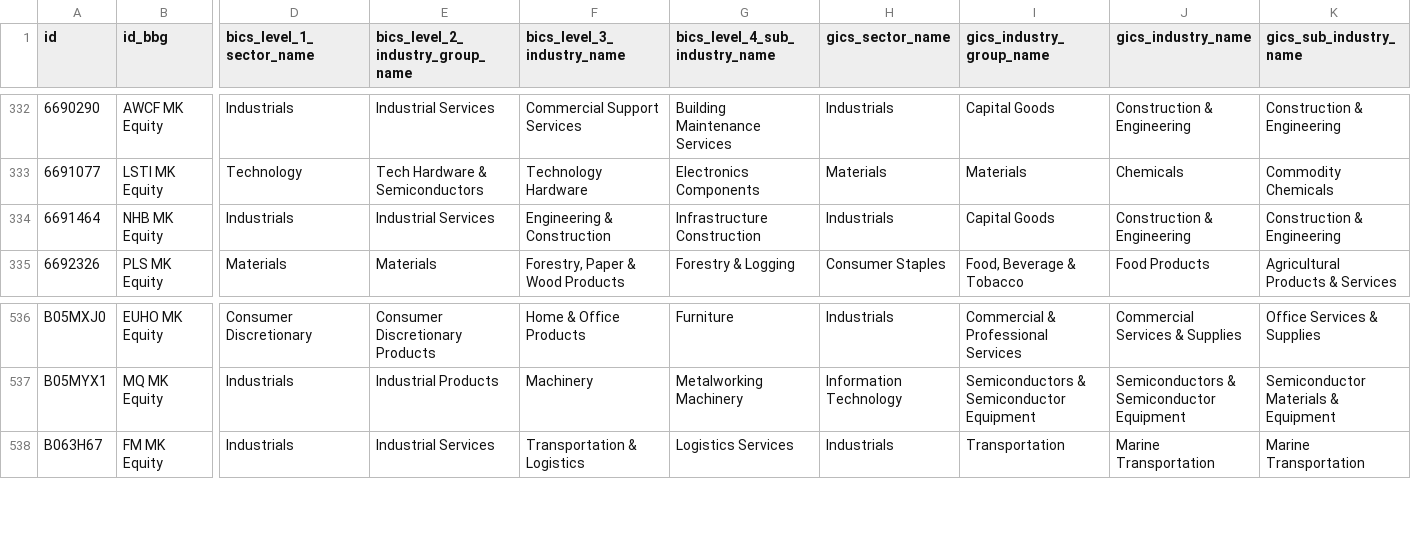
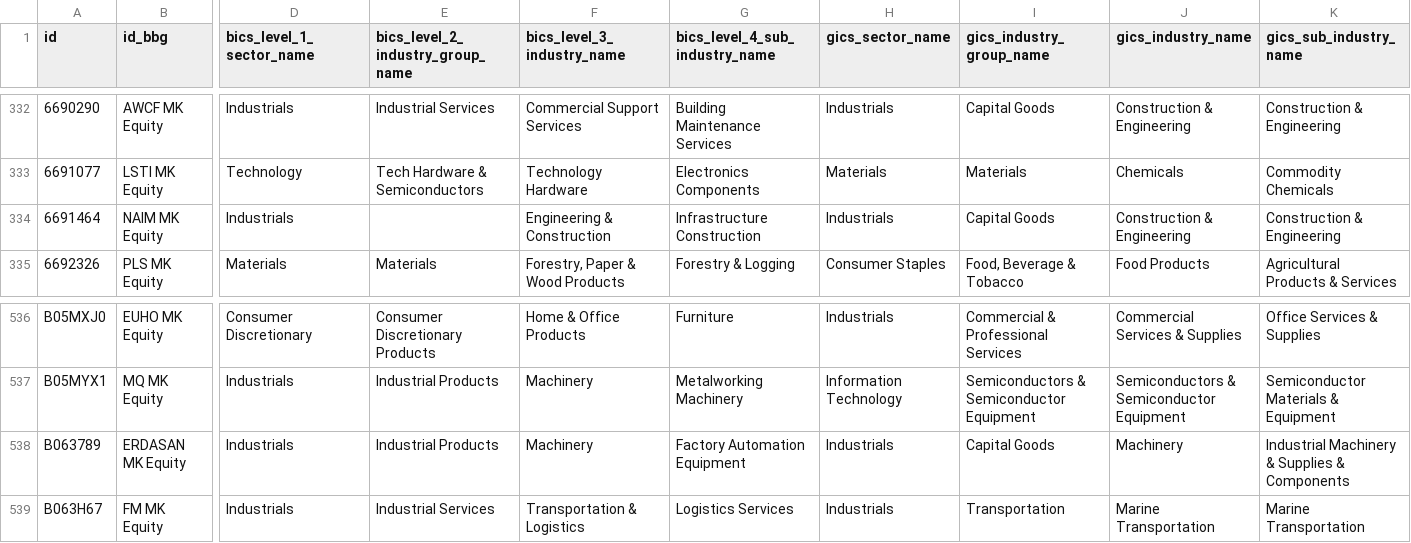
Before and after one commit to etq-quant/bursa, a CSV file: data/meta_data.csv, drawn as a sheet; only a part is shown, gaps mark what is left out; rows hold the shown columns only; the diff names each change by its address in the sheet, - before the commit and + after, or states it on an @@ line.

Commit message:
[bot] commit

```diff
--- a/data/meta_data.csv
+++ b/data/meta_data.csv
-B334 (id_bbg): NHB MK Equity
+B334 (id_bbg): NAIM MK Equity
-E334 (bics_level_2_industry_group_name): Industrial Services
+E334 (bics_level_2_industry_group_name): (empty)
+row 538: B063789 | ERDASAN MK Equity | Industrials | Industrial Products | Machinery | Factory Automation Equipment | Industrials | Capital Goods | Machinery | Industrial Machinery & Supplies & Components
```
